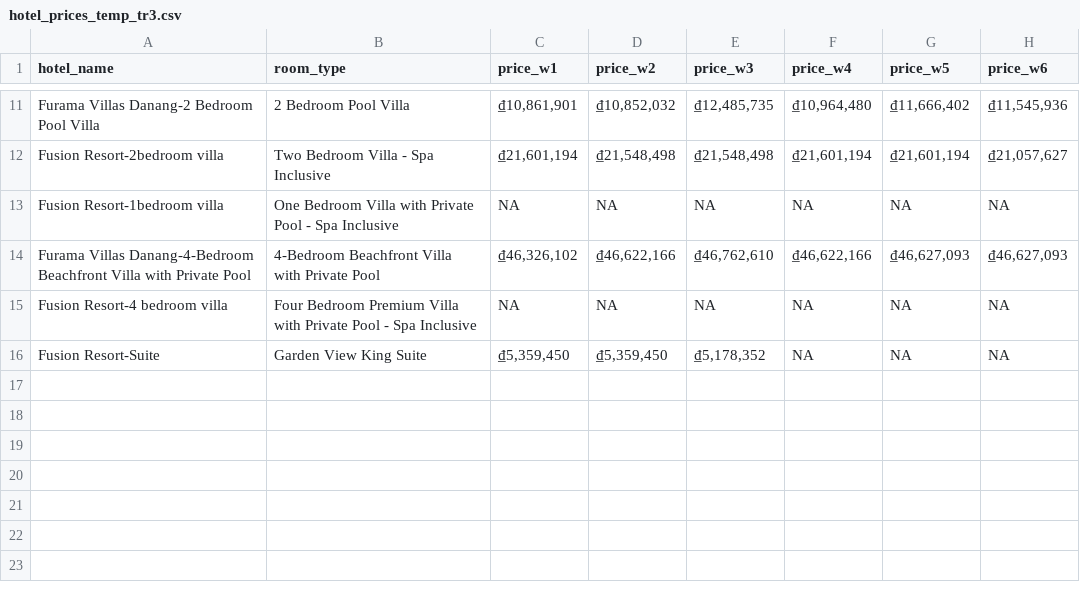
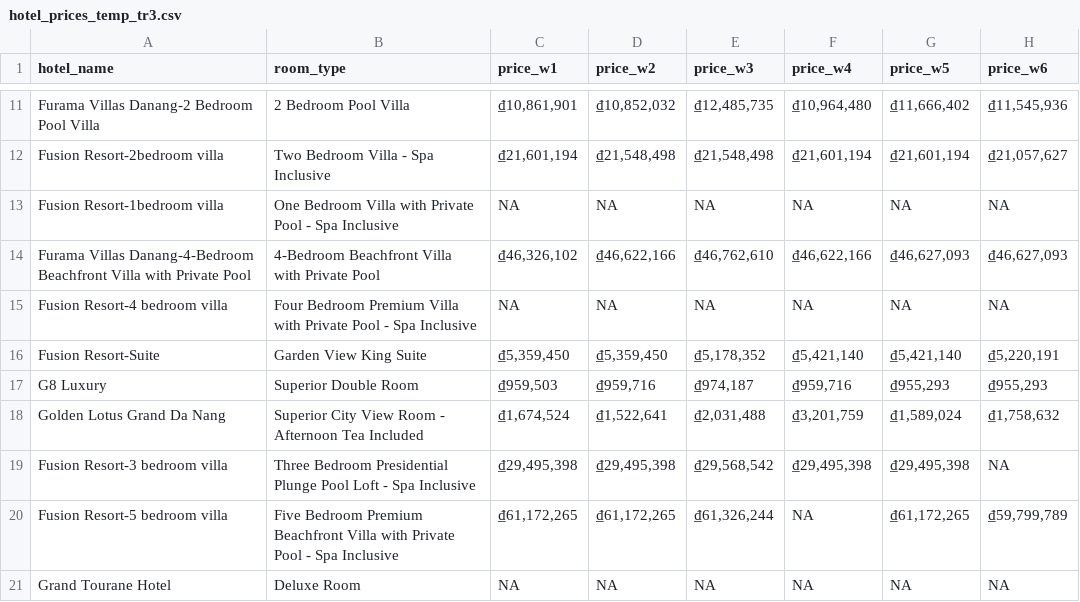
Before and after one commit to hchinhtrung/mvillage-email-template, a CSV file: 31.crawl-tool/tr3/hotel_prices_temp_tr3.csv, drawn as a sheet; only a part is shown, gaps mark what is left out.

```diff
--- a/31.crawl-tool/tr3/hotel_prices_temp_tr3.csv
+++ b/31.crawl-tool/tr3/hotel_prices_temp_tr3.csv
@@ -15,2 +15,7 @@ Furama Villas Danang-4-Bedroom Beachfront Villa with Private Pool,4-Bedroom Beac
 Fusion Resort-4 bedroom villa,Four Bedroom Premium Villa with Private Pool - Spa Inclusive,NA,NA,NA,NA,NA,NA
-Fusion Resort-Suite,Garden View King Suite,"₫5,359,450","₫5,359,450","₫5,178,352",NA,NA,NA
+Fusion Resort-Suite,Garden View King Suite,"₫5,359,450","₫5,359,450","₫5,178,352","₫5,421,140","₫5,421,140","₫5,220,191"
+G8 Luxury,Superior Double Room,"₫959,503","₫959,716","₫974,187","₫959,716","₫955,293","₫955,293"
+Golden Lotus Grand Da Nang,Superior City View Room - Afternoon Tea Included,"₫1,674,524","₫1,522,641","₫2,031,488","₫3,201,759","₫1,589,024","₫1,758,632"
+Fusion Resort-3 bedroom villa,Three Bedroom Presidential Plunge Pool Loft - Spa Inclusive,"₫29,495,398","₫29,495,398","₫29,568,542","₫29,495,398","₫29,495,398",NA
+Fusion Resort-5 bedroom villa,Five Bedroom Premium Beachfront Villa with Private Pool - Spa Inclusive,"₫61,172,265","₫61,172,265","₫61,326,244",NA,"₫61,172,265","₫59,799,789"
+Grand Tourane Hotel,Deluxe Room,NA,NA,NA,NA,NA,NA
```
Also changed, not shown: 4 other files.
